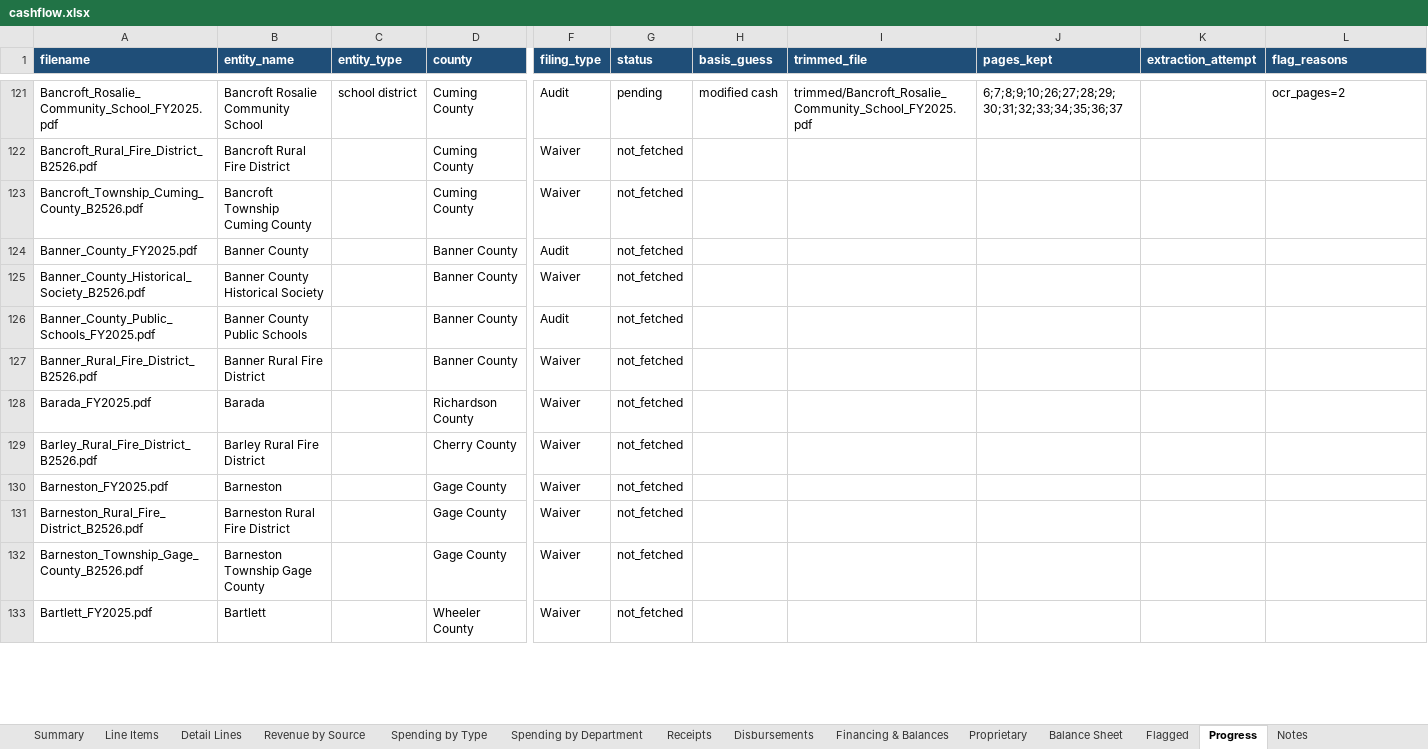
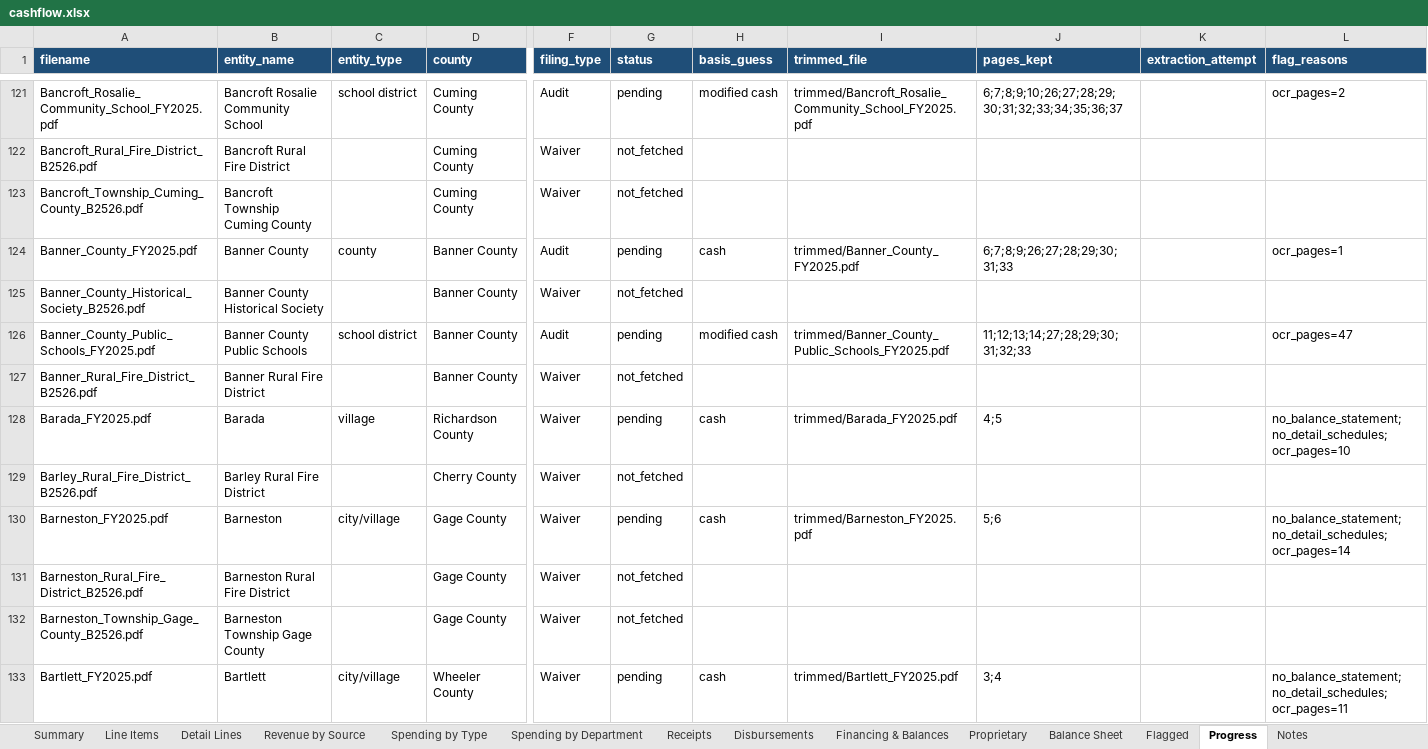
Before and after one commit to trltrl12/Nebraska-Audit, an Excel workbook: output/cashflow.xlsx, sheet Progress, drawn as a sheet; only a part is shown, gaps mark what is left out; values as stored, in another font and other column widths than the file's, no borders; the diff covers the shown part only; the diff names each change by its address in the sheet, - before the commit and + after, or states it on an @@ line.

```diff
--- a/output/cashflow.xlsx (sheet Progress)
+++ b/output/cashflow.xlsx (sheet Progress)
-C124 (entity_type): (empty)
+C124 (entity_type): county
-G124 (status): not_fetched
+G124 (status): pending
-H124 (basis_guess): (empty)
+H124 (basis_guess): cash
-I124 (trimmed_file): (empty)
+I124 (trimmed_file): trimmed/Banner_County_FY2025.pdf
-J124 (pages_kept): (empty)
+J124 (pages_kept): 6;7;8;9;26;27;28;29;30;31;33
-L124 (flag_reasons): (empty)
+L124 (flag_reasons): ocr_pages=1
-C126 (entity_type): (empty)
+C126 (entity_type): school district
-G126 (status): not_fetched
+G126 (status): pending
-H126 (basis_guess): (empty)
+H126 (basis_guess): modified cash
-I126 (trimmed_file): (empty)
+I126 (trimmed_file): trimmed/Banner_County_Public_Schools_FY2025.pdf
-J126 (pages_kept): (empty)
+J126 (pages_kept): 11;12;13;14;27;28;29;30;31;32;33
-L126 (flag_reasons): (empty)
+L126 (flag_reasons): ocr_pages=47
-C128 (entity_type): (empty)
+C128 (entity_type): village
-G128 (status): not_fetched
+G128 (status): pending
-H128 (basis_guess): (empty)
+H128 (basis_guess): cash
-I128 (trimmed_file): (empty)
+I128 (trimmed_file): trimmed/Barada_FY2025.pdf
-J128 (pages_kept): (empty)
+J128 (pages_kept): 4;5
-L128 (flag_reasons): (empty)
+L128 (flag_reasons): no_balance_statement; no_detail_schedules; ocr_pages=10
-C130 (entity_type): (empty)
+C130 (entity_type): city/village
-G130 (status): not_fetched
+G130 (status): pending
-H130 (basis_guess): (empty)
+H130 (basis_guess): cash
-I130 (trimmed_file): (empty)
+I130 (trimmed_file): trimmed/Barneston_FY2025.pdf
-J130 (pages_kept): (empty)
+J130 (pages_kept): 5;6
-L130 (flag_reasons): (empty)
+L130 (flag_reasons): no_balance_statement; no_detail_schedules; ocr_pages=14
-C133 (entity_type): (empty)
+C133 (entity_type): city/village
-G133 (status): not_fetched
+G133 (status): pending
-H133 (basis_guess): (empty)
+H133 (basis_guess): cash
-I133 (trimmed_file): (empty)
+I133 (trimmed_file): trimmed/Bartlett_FY2025.pdf
-J133 (pages_kept): (empty)
+J133 (pages_kept): 3;4
-L133 (flag_reasons): (empty)
+L133 (flag_reasons): no_balance_statement; no_detail_schedules; ocr_pages=11
```
Also changed, not shown: 119 edited cells elsewhere in this sheet, 27 other files.
